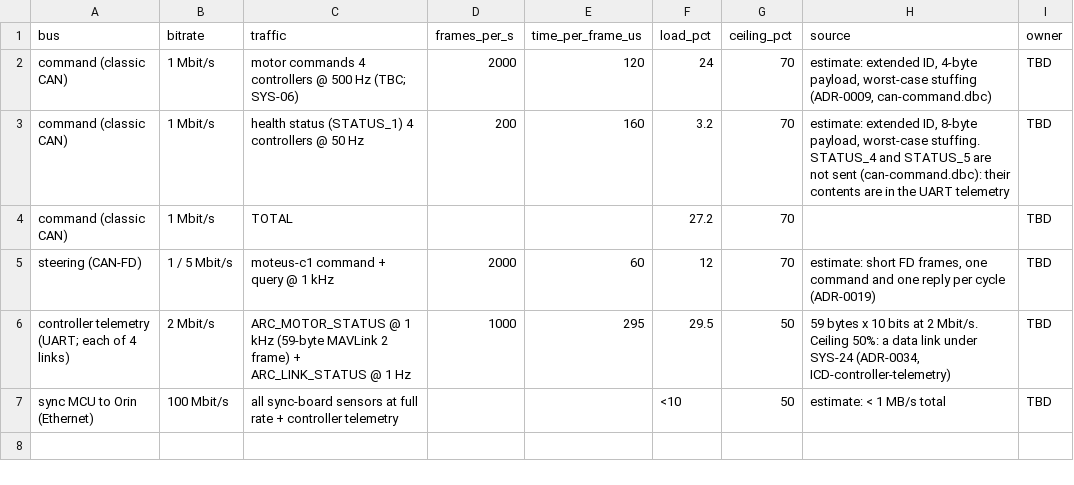
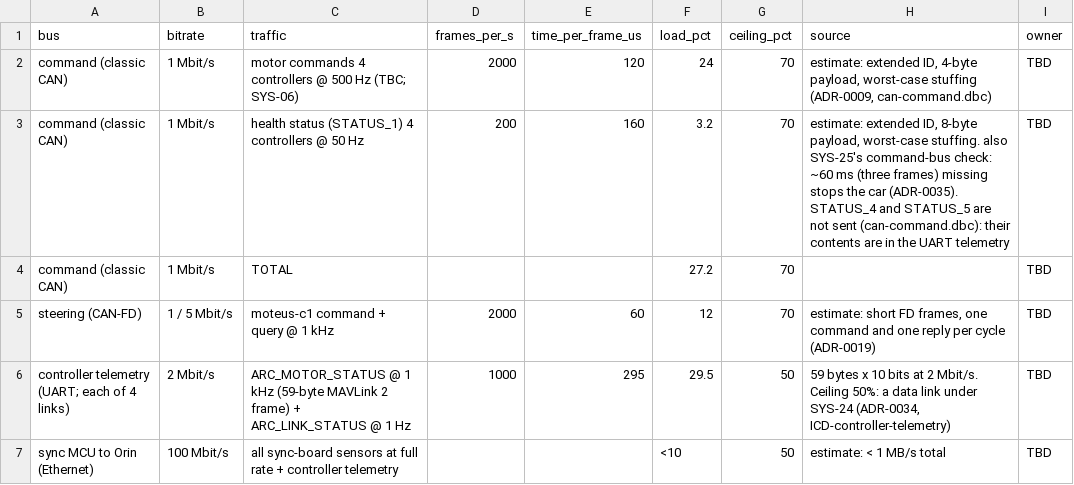
Before and after one commit to Autonomous-Robotics-Carleton/arc-monorepo, a CSV file: systems/budgets/bus-load.csv, drawn as a sheet.

Commit message:
docs(systems): also stop on a corner missing from the command bus
ADR-0035: no STATUS_1 from a corner for ~60 ms (TBC) triggers SYS-25,
catching a corner that has lost the bus before its own timeout fires.

```diff
--- a/systems/budgets/bus-load.csv
+++ b/systems/budgets/bus-load.csv
@@ -2,3 +2,3 @@ bus,bitrate,traffic,frames_per_s,time_per_frame_us,load_pct,ceiling_pct,source,o
 command (classic CAN),1 Mbit/s,motor commands 4 controllers @ 500 Hz (TBC; SYS-06),2000,120,24,70,"estimate: extended ID, 4-byte payload, worst-case stuffing (ADR-0009, can-command.dbc)",TBD
-command (classic CAN),1 Mbit/s,health status (STATUS_1) 4 controllers @ 50 Hz,200,160,3.2,70,"estimate: extended ID, 8-byte payload, worst-case stuffing. STATUS_4 and STATUS_5 are not sent (can-command.dbc): their contents are in the UART telemetry",TBD
+command (classic CAN),1 Mbit/s,health status (STATUS_1) 4 controllers @ 50 Hz,200,160,3.2,70,"estimate: extended ID, 8-byte payload, worst-case stuffing. also SYS-25's command-bus check: ~60 ms (three frames) missing stops the car (ADR-0035). STATUS_4 and STATUS_5 are not sent (can-command.dbc): their contents are in the UART telemetry",TBD
 command (classic CAN),1 Mbit/s,TOTAL,,,27.2,70,,TBD
```
Also changed, not shown: 4 other files.
